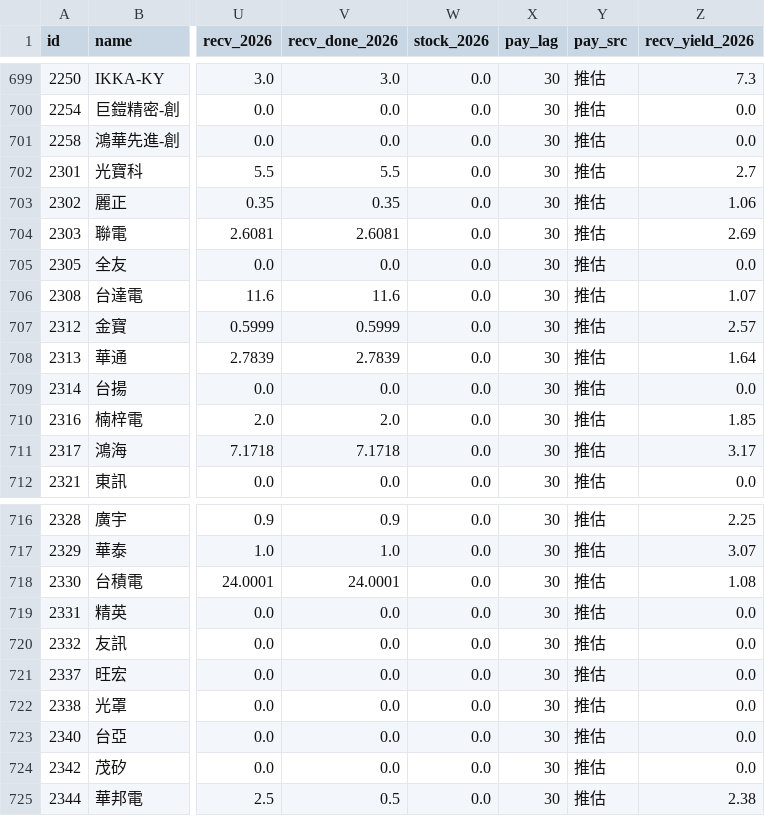
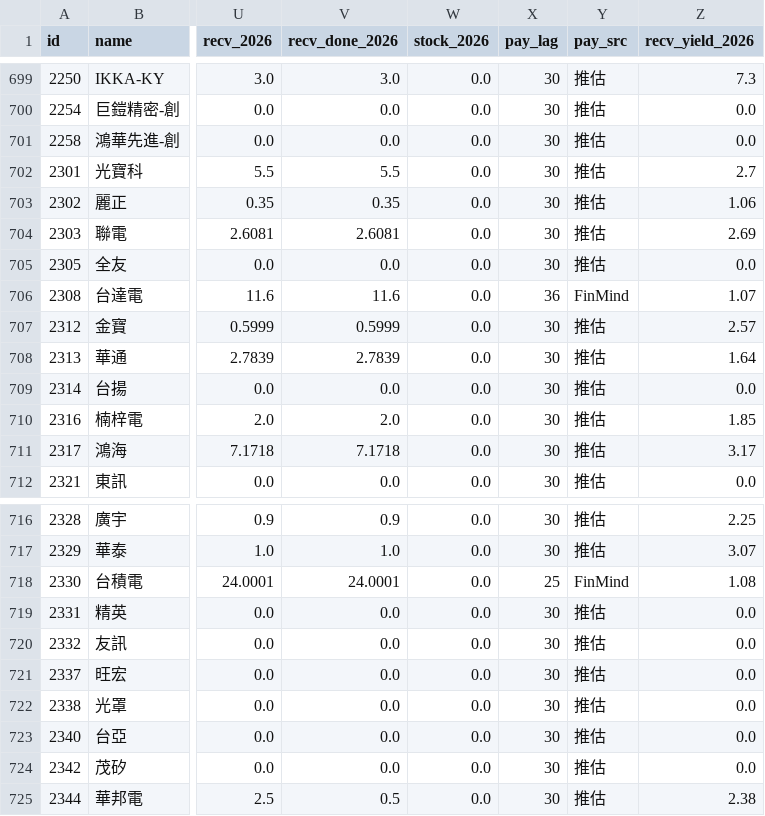
Before and after one commit to Yulin3159/Stock, a CSV file: output/dashboard/forecast.csv, drawn as a sheet; only a part is shown, gaps mark what is left out; the diff names each change by its address in the sheet, - before the commit and + after, or states it on an @@ line.

```diff
--- a/output/dashboard/forecast.csv
+++ b/output/dashboard/forecast.csv
-X706 (pay_lag): 30
+X706 (pay_lag): 36
-Y706 (pay_src): 推估
+Y706 (pay_src): FinMind
-X718 (pay_lag): 30
+X718 (pay_lag): 25
-Y718 (pay_src): 推估
+Y718 (pay_src): FinMind
```
Also changed, not shown: output/dashboard/payments.csv.
